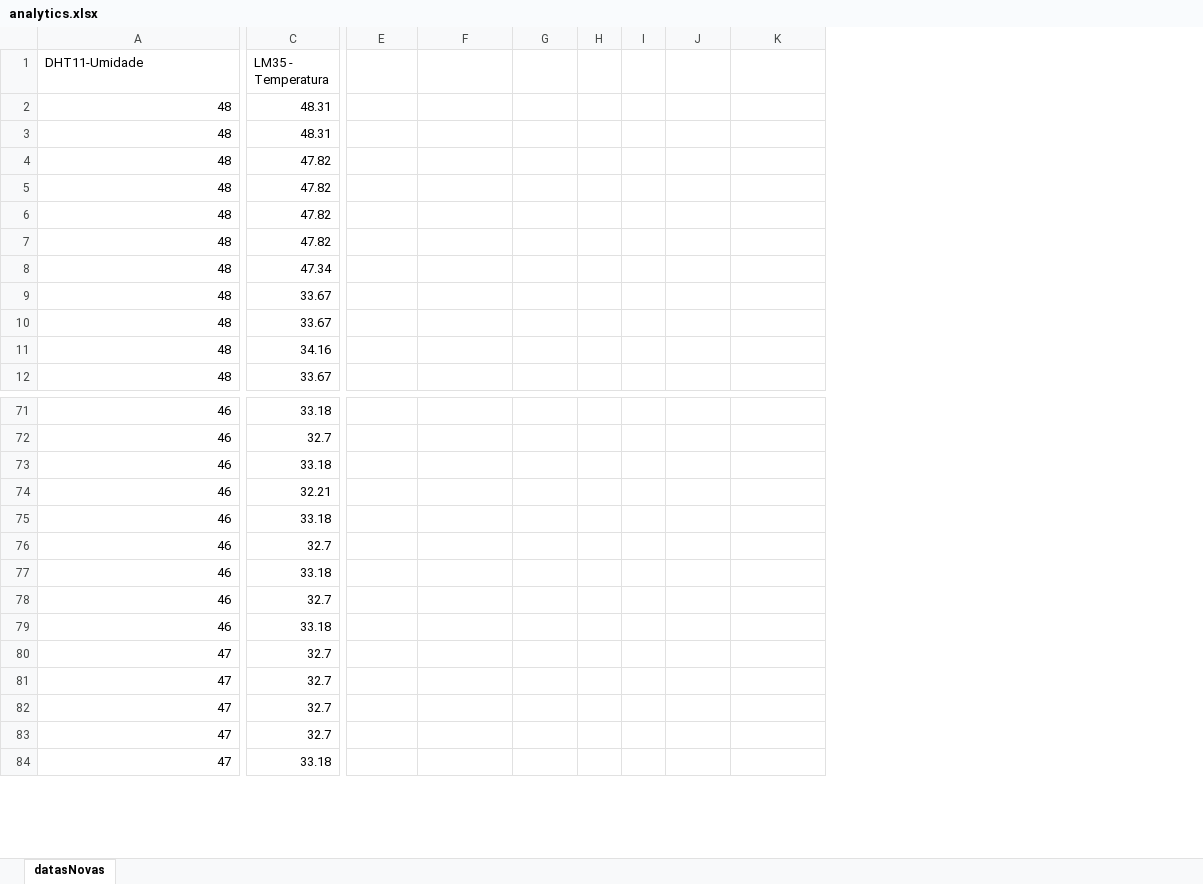
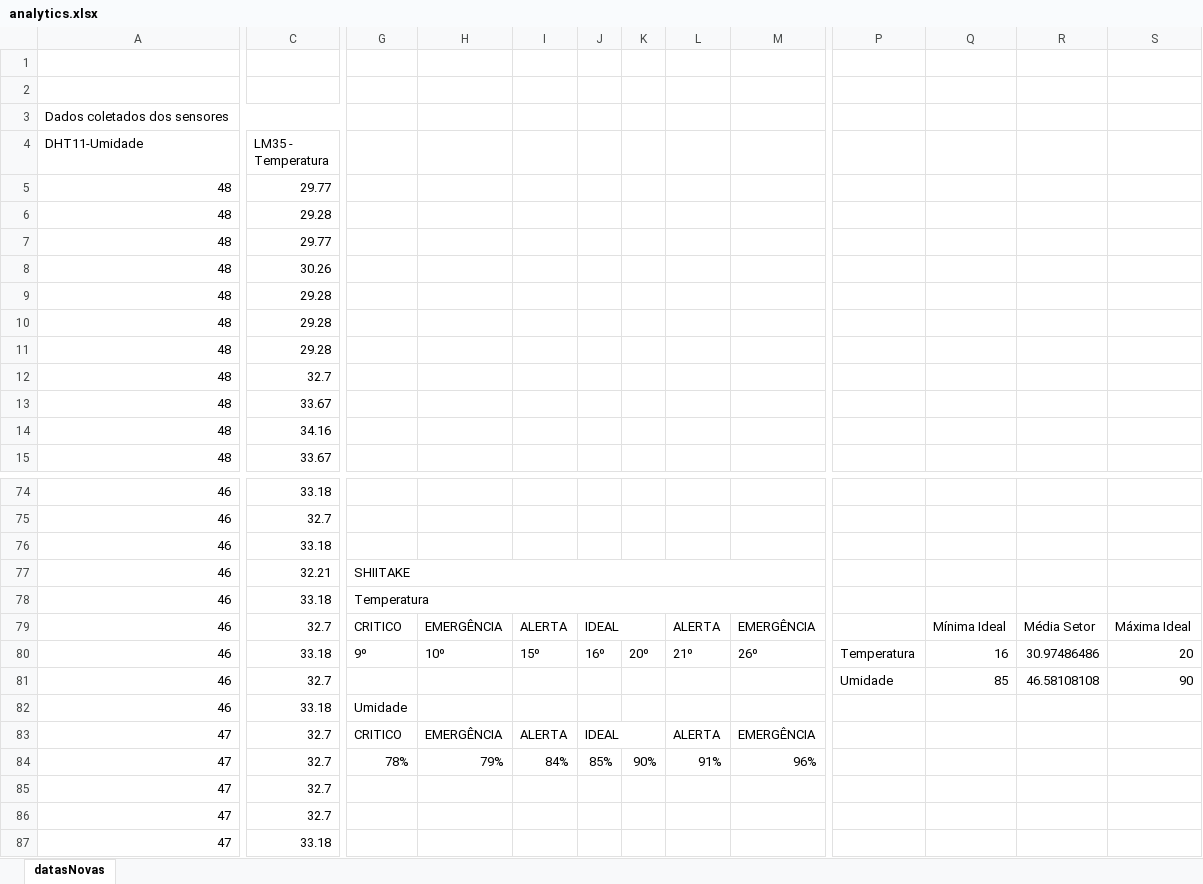
Before and after one commit to leoooRodrigues/MushRoomCompany, an Excel workbook: Documentação/Documentação do Projeto/analytics.xlsx, sheet datasNovas, drawn as a sheet; only a part is shown, gaps mark what is left out; values as stored, in another font and other column widths than the file's, no cell formats; charts and pictures not drawn; removed rows and columns are numbered as before the commit, all else as after; rows hold the shown columns only; the diff covers the shown part only; the diff names each change by its address in the sheet, - before the commit and + after, or states it on an @@ line.

```diff
--- a/Documentação/Documentação do Projeto/analytics.xlsx (sheet datasNovas)
+++ b/Documentação/Documentação do Projeto/analytics.xlsx (sheet datasNovas)
-column I, empty
+column K, empty
+column P, row 81: Umidade
+column Q, row 81: 85
+column R, row 81: 46.58108108
+column S, row 81: 90
+row 1: (empty)
+row 2: (empty)
+row 3: Dados coletados dos sensores
-C5 (LM35 - Temperatura): 48.31
+C5 (LM35 - Temperatura): 29.77
-C6 (LM35 - Temperatura): 48.31
+C6 (LM35 - Temperatura): 29.28
-C7 (LM35 - Temperatura): 47.82
+C7 (LM35 - Temperatura): 29.77
-C8 (LM35 - Temperatura): 47.82
+C8 (LM35 - Temperatura): 30.26
-C9:C10 (LM35 - Temperatura): 47.82
+C9:C10 (LM35 - Temperatura): 29.28
-C11 (LM35 - Temperatura): 47.34
+C11 (LM35 - Temperatura): 29.28
-C12 (LM35 - Temperatura): 33.67
+C12 (LM35 - Temperatura): 32.7
-G77: (empty)
+G77: SHIITAKE
+G77:N77 merged
-G78: (empty)
+G78: Temperatura
+G78:N78 merged
+row 79: 46 | 32.7 | CRITICO | EMERGÊNCIA | ALERTA | IDEAL |  | ALERTA | EMERGÊNCIA |  | Mínima Ideal | Média Setor | Máxima Ideal
+row 80: 46 | 33.18 | 9º | 10º | 15º | 16º | 20º | 21º | 26º | Temperatura | 16 | 30.97486486 | 20
-G82: (empty)
+G82: Umidade
-row 78: 46 | 32.7
-row 79: 46 | 33.18
-row 80: 47 | 32.7
-row 81: 47 | 32.7
+row 83: 47 | 32.7 | CRITICO | EMERGÊNCIA | ALERTA | IDEAL |  | ALERTA | EMERGÊNCIA
+row 84: 47 | 32.7 | 78% | 79% | 84% | 85% | 90% | 91% | 96%
```
Also changed, not shown: 11 added rows, 123 removed rows, 3 added columns, 17 edited cells and merged cells elsewhere in this sheet, cell formats, charts or pictures, 2 other files.
